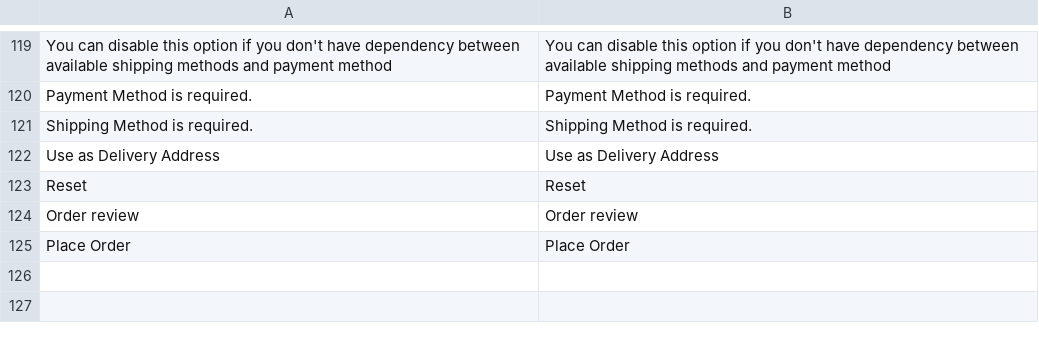
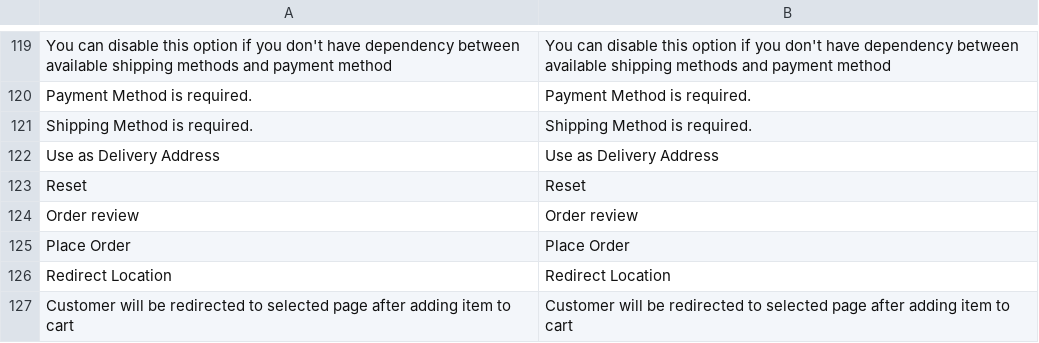
Before and after one commit to axis/axiscommerce, a CSV file: app/locale/en_US/Axis_Checkout.csv, drawn as a sheet; only a part is shown, gaps mark what is left out.

```diff
--- a/app/locale/en_US/Axis_Checkout.csv
+++ b/app/locale/en_US/Axis_Checkout.csv
@@ -125 +125,3 @@
 "Place Order","Place Order"
+"Redirect Location","Redirect Location"
+"Customer will be redirected to selected page after adding item to cart","Customer will be redirected to selected page after adding item to cart"
```
Also changed, not shown: app/locale/pt_BR/Axis_Checkout.csv, app/locale/ru_RU/Axis_Checkout.csv, 3 other files.
